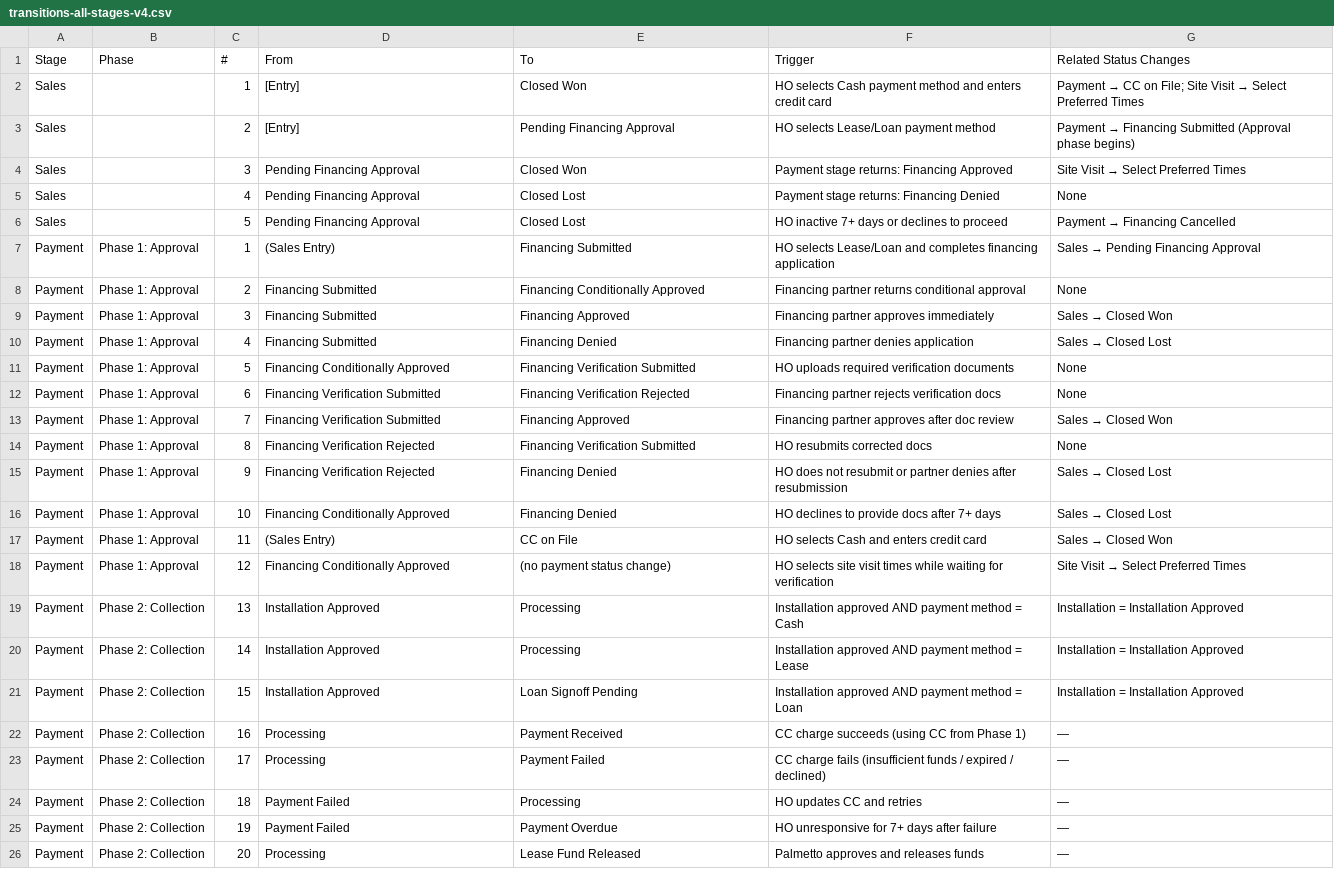
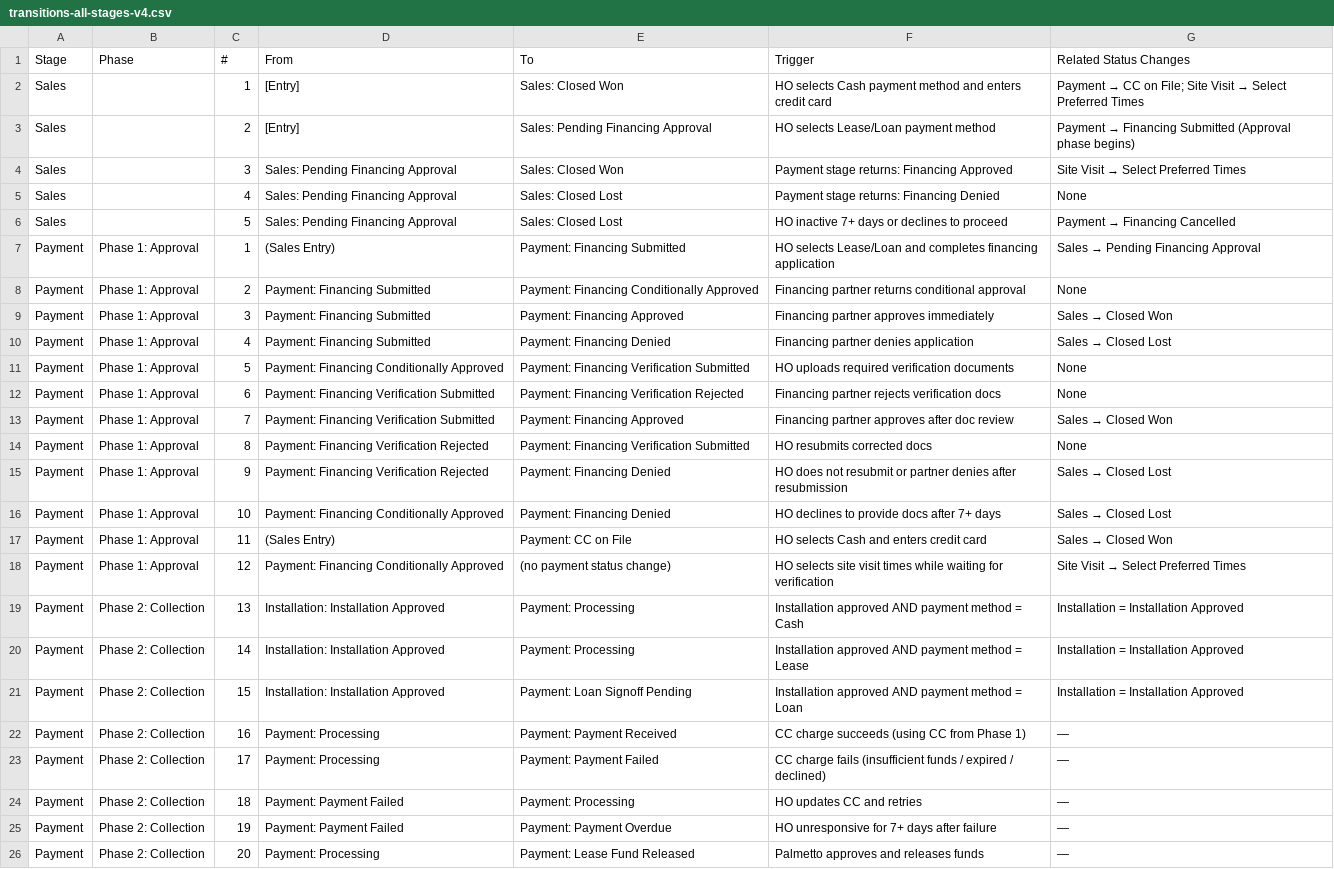
Before and after one commit to maxgveggeberg/diagrams, a CSV file: palmetto/transitions-all-stages-v4.csv, drawn as a sheet; only a part is shown; the diff covers the shown part only; the diff names each change by its address in the sheet, - before the commit and + after, or states it on an @@ line.

Commit message:
Feb 14, 2026, 7:54 PM

```diff
--- a/palmetto/transitions-all-stages-v4.csv
+++ b/palmetto/transitions-all-stages-v4.csv
-E2 (To): Closed Won
+E2 (To): Sales: Closed Won
-E3 (To): Pending Financing Approval
+E3 (To): Sales: Pending Financing Approval
-D4:D6 (From): Pending Financing Approval
+D4:D6 (From): Sales: Pending Financing Approval
-E4 (To): Closed Won
+E4 (To): Sales: Closed Won
-E5:E6 (To): Closed Lost
+E5:E6 (To): Sales: Closed Lost
-E7 (To): Financing Submitted
+E7 (To): Payment: Financing Submitted
-D8:D10 (From): Financing Submitted
+D8:D10 (From): Payment: Financing Submitted
-E8 (To): Financing Conditionally Approved
+E8 (To): Payment: Financing Conditionally Approved
-E9 (To): Financing Approved
+E9 (To): Payment: Financing Approved
-E10 (To): Financing Denied
+E10 (To): Payment: Financing Denied
-D11 (From): Financing Conditionally Approved
+D11 (From): Payment: Financing Conditionally Approved
-E11 (To): Financing Verification Submitted
+E11 (To): Payment: Financing Verification Submitted
-D12:D13 (From): Financing Verification Submitted
+D12:D13 (From): Payment: Financing Verification Submitted
-E12 (To): Financing Verification Rejected
+E12 (To): Payment: Financing Verification Rejected
-E13 (To): Financing Approved
+E13 (To): Payment: Financing Approved
-D14:D15 (From): Financing Verification Rejected
+D14:D15 (From): Payment: Financing Verification Rejected
-E14 (To): Financing Verification Submitted
+E14 (To): Payment: Financing Verification Submitted
-E15:E16 (To): Financing Denied
+E15:E16 (To): Payment: Financing Denied
-D16 (From): Financing Conditionally Approved
+D16 (From): Payment: Financing Conditionally Approved
-E17 (To): CC on File
+E17 (To): Payment: CC on File
-D18 (From): Financing Conditionally Approved
+D18 (From): Payment: Financing Conditionally Approved
-D19:D21 (From): Installation Approved
+D19:D21 (From): Installation: Installation Approved
-E19:E20 (To): Processing
+E19:E20 (To): Payment: Processing
-E21 (To): Loan Signoff Pending
+E21 (To): Payment: Loan Signoff Pending
-D22:D23 (From): Processing
+D22:D23 (From): Payment: Processing
-E22 (To): Payment Received
+E22 (To): Payment: Payment Received
-E23 (To): Payment Failed
+E23 (To): Payment: Payment Failed
-D24:D25 (From): Payment Failed
+D24:D25 (From): Payment: Payment Failed
-E24 (To): Processing
+E24 (To): Payment: Processing
-E25 (To): Payment Overdue
+E25 (To): Payment: Payment Overdue
-D26 (From): Processing
+D26 (From): Payment: Processing
-E26 (To): Lease Fund Released
+E26 (To): Payment: Lease Fund Released
```
Also changed, not shown: 133 edited cells elsewhere in this file.
